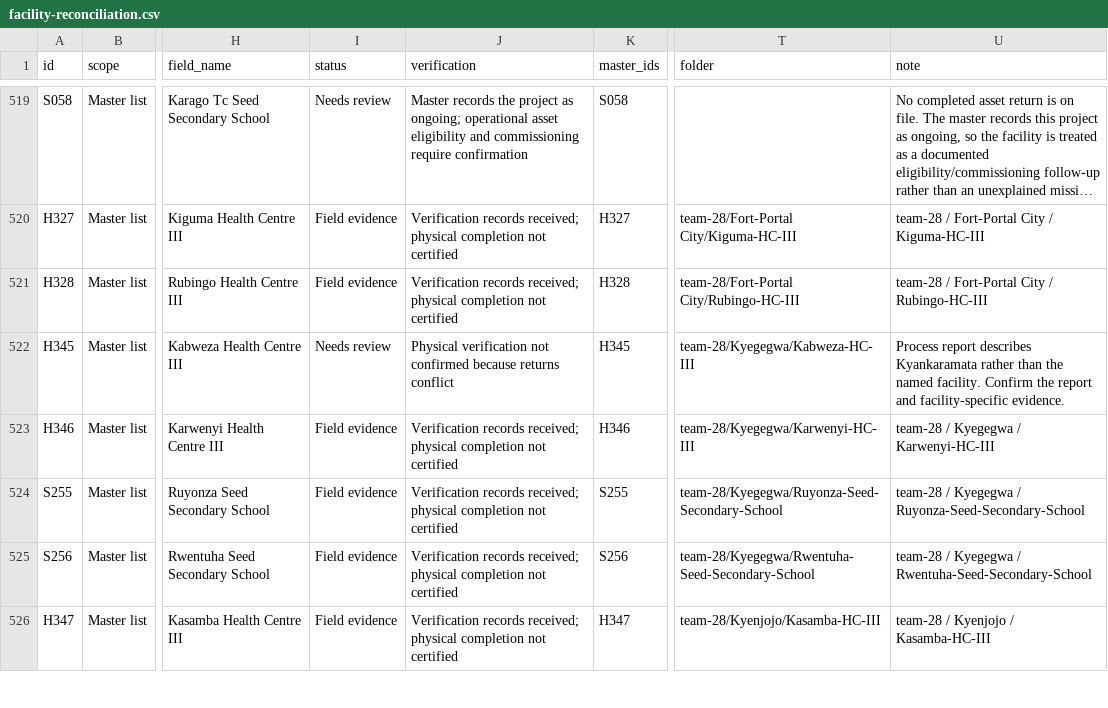
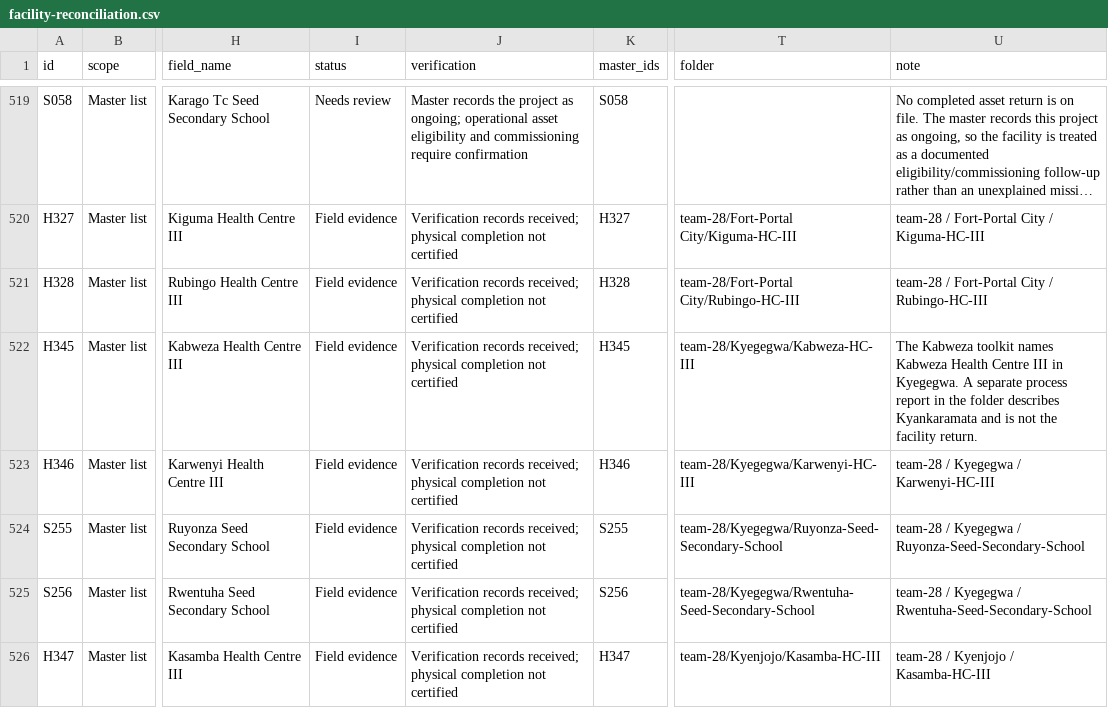
Before and after one commit to WASSWA2624/ugift-data-analysis, a CSV file: raw-data-grouped/facility-reconciliation.csv, drawn as a sheet; only a part is shown, gaps mark what is left out; long unchanged cells end in …; the diff covers the shown part only; the diff names each change by its address in the sheet, - before the commit and + after, or states it on an @@ line.

```diff
--- a/raw-data-grouped/facility-reconciliation.csv
+++ b/raw-data-grouped/facility-reconciliation.csv
-I522 (status): Needs review
+I522 (status): Field evidence
-J522 (verification): Physical verification not confirmed because returns conflict
+J522 (verification): Verification records received; physical completion not certified
-U522 (note): Process report describes Kyankaramata rather than the named facility. Confirm the report and facility-specific evidence.
+U522 (note): The Kabweza toolkit names Kabweza Health Centre III in Kyegegwa. A separate process report in the folder describes Kyankaramata and is not the facility return.
```
Also changed, not shown: 1 removed row and 57 edited cells elsewhere in this file, 5 other files.
